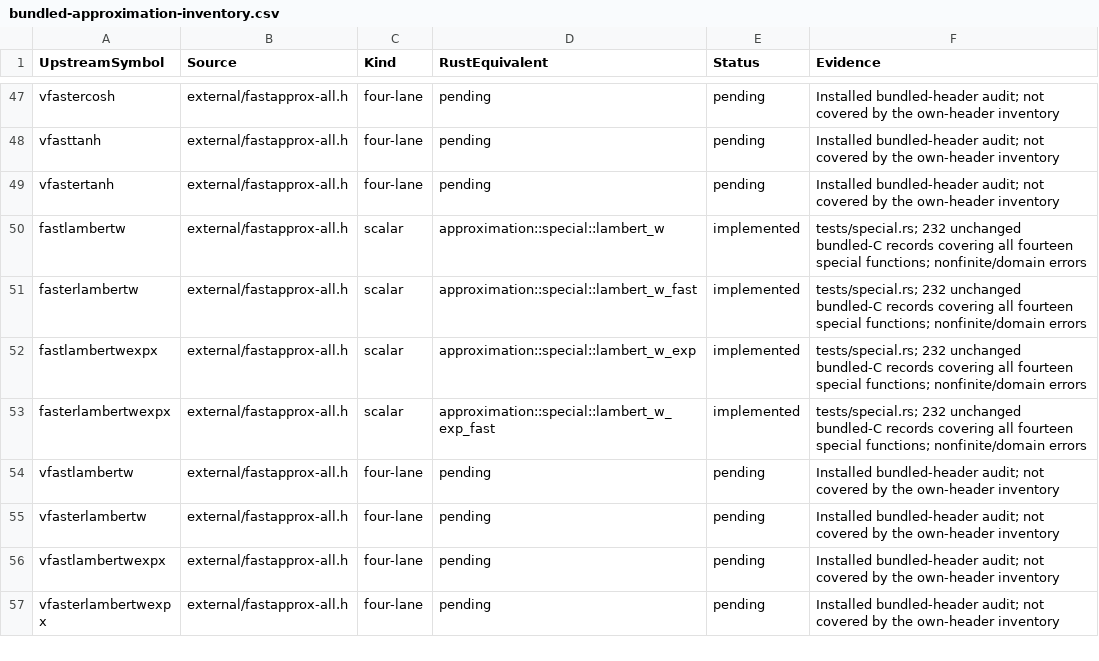
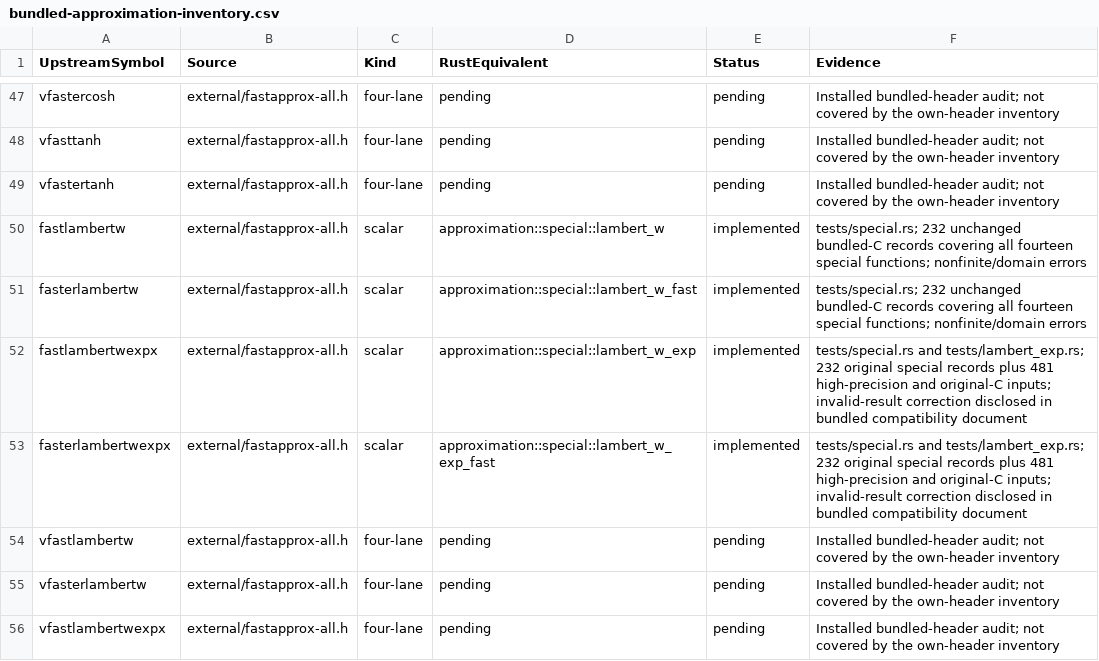
Before and after one commit to Lqm1/ciglet-rs, a CSV file: docs/bundled-approximation-inventory.csv, drawn as a sheet; only a part is shown, gaps mark what is left out; the shorter side is filled out with more unchanged rows.

Commit message:
fix: correct invalid Lambert exponential refinements

```diff
--- a/docs/bundled-approximation-inventory.csv
+++ b/docs/bundled-approximation-inventory.csv
@@ -51,4 +51,4 @@
 "fasterlambertw","external/fastapprox-all.h","scalar","approximation::special::lambert_w_fast","implemented","tests/special.rs; 232 unchanged bundled-C records covering all fourteen special functions; nonfinite/domain errors"
-"fastlambertwexpx","external/fastapprox-all.h","scalar","approximation::special::lambert_w_exp","implemented","tests/special.rs; 232 unchanged bundled-C records covering all fourteen special functions; nonfinite/domain errors"
-"fasterlambertwexpx","external/fastapprox-all.h","scalar","approximation::special::lambert_w_exp_fast","implemented","tests/special.rs; 232 unchanged bundled-C records covering all fourteen special functions; nonfinite/domain errors"
+"fastlambertwexpx","external/fastapprox-all.h","scalar","approximation::special::lambert_w_exp","implemented","tests/special.rs and tests/lambert_exp.rs; 232 original special records plus 481 high-precision and original-C inputs; invalid-result correction disclosed in bundled compatibility document"
+"fasterlambertwexpx","external/fastapprox-all.h","scalar","approximation::special::lambert_w_exp_fast","implemented","tests/special.rs and tests/lambert_exp.rs; 232 original special records plus 481 high-precision and original-C inputs; invalid-result correction disclosed in bundled compatibility document"
 "vfastlambertw","external/fastapprox-all.h","four-lane","pending","pending","Installed bundled-header audit; not covered by the own-header inventory"
```
Also changed, not shown: 8 other files.
